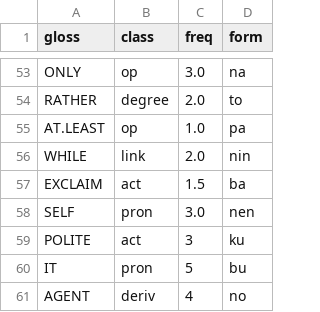
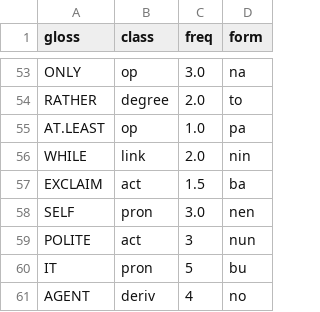
Before and after one commit to LilijoySkyseeker/apu-pi-we, a TSV file: data/grammar.tsv, drawn as a sheet; only a part is shown, gaps mark what is left out.

```diff
--- a/data/grammar.tsv
+++ b/data/grammar.tsv
@@ -58,3 +58,3 @@ EXCLAIM	act	1.5	ba
 SELF	pron	3.0	nen
-POLITE	act	3	ku
+POLITE	act	3	nun
 IT	pron	5	bu
```
Also changed, not shown: data/antonyms.tsv, data/compounds.tsv, 10 other files.
